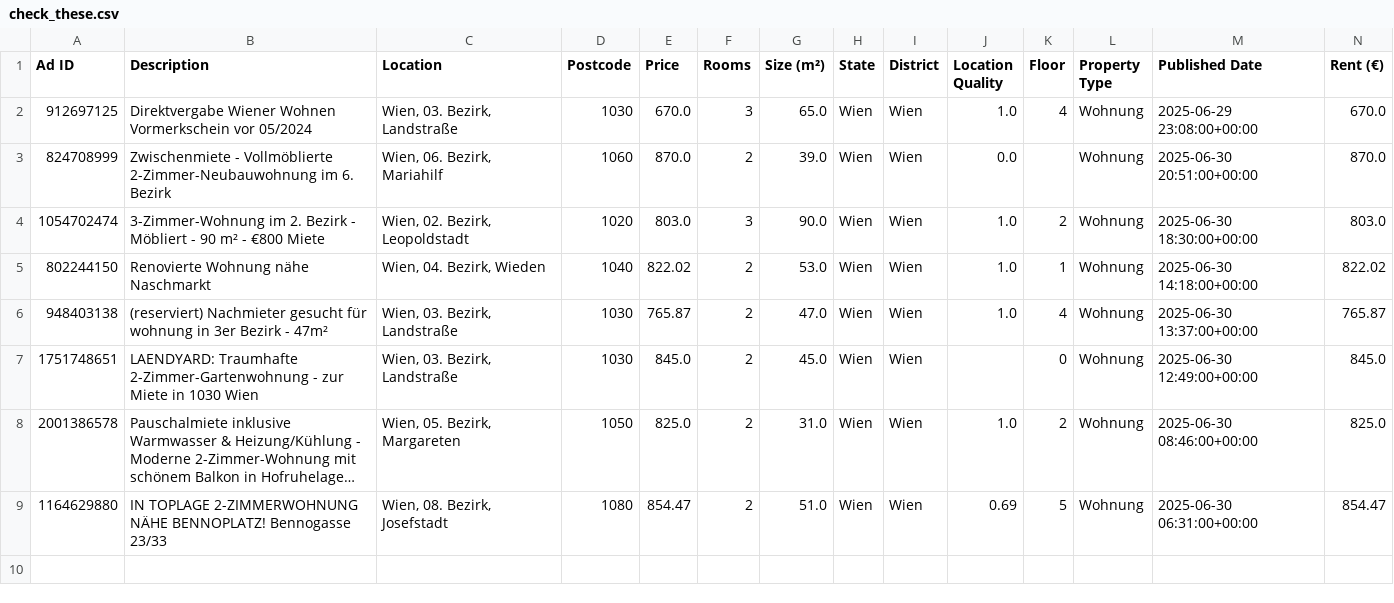
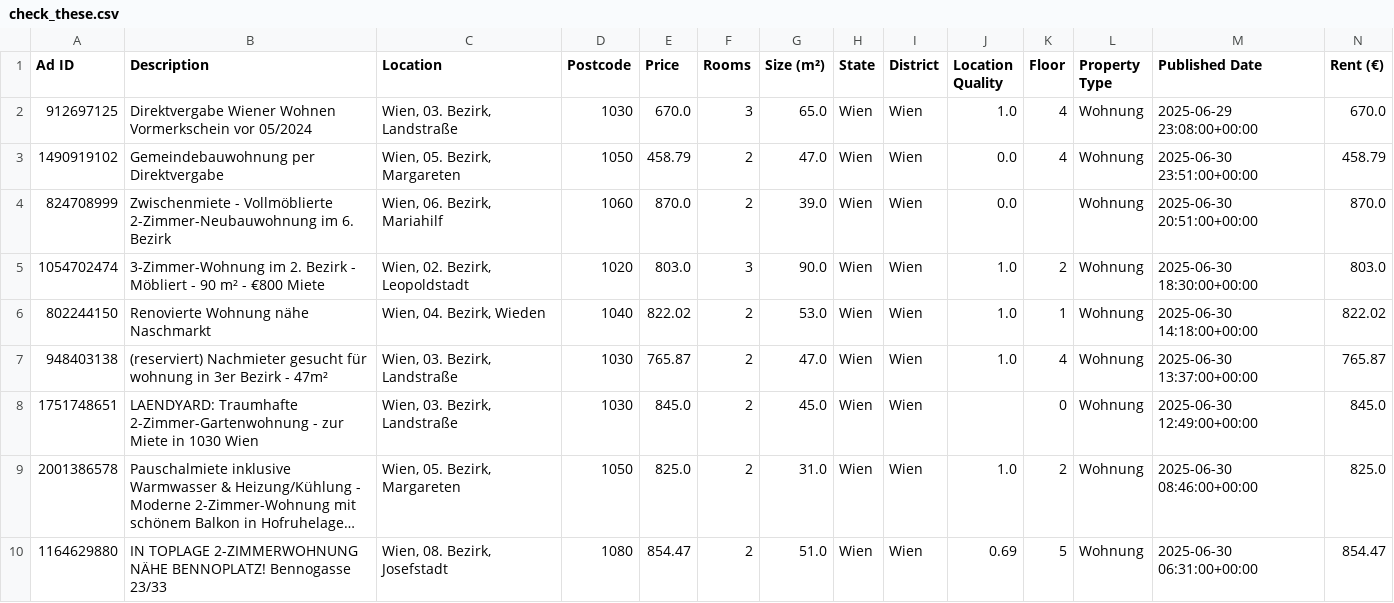
Before and after one commit to nireven/N-renting-in-vienna, a CSV file: check_these.csv, drawn as a sheet; only a part is shown; long unchanged cells end in …; rows hold the shown columns only; the diff names each change by its address in the sheet, - before the commit and + after, or states it on an @@ line.

```diff
--- a/check_these.csv
+++ b/check_these.csv
+row 3: 1490919102 | Gemeindebauwohnung per Direktvergabe | Wien, 05. Bezirk, Margareten | 1050 | 458.79 | 2 | 47.0 | Wien | Wien | 0.0 | 4 | Wohnung | 2025-06-30 23:51:00+00:00 | 458.79
```
Also changed, not shown: listings/rental_data.csv, 1 other file.
